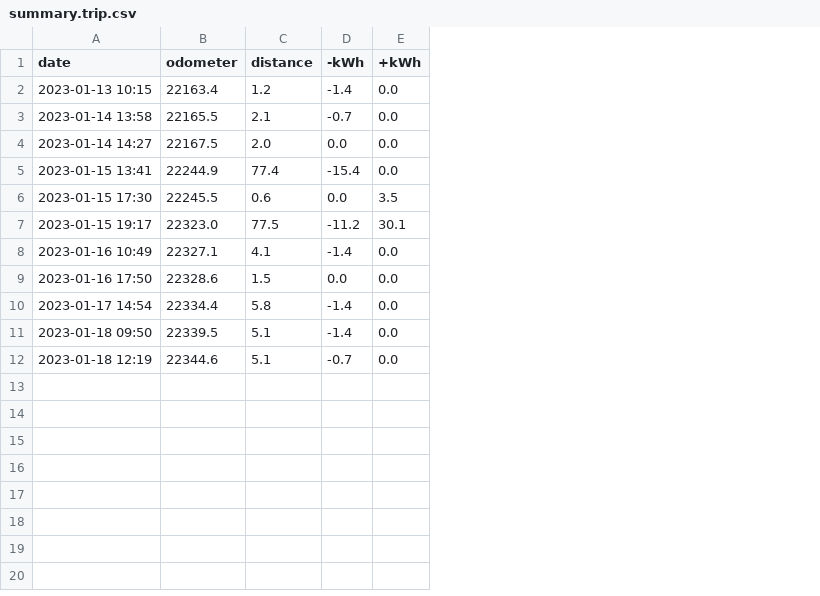
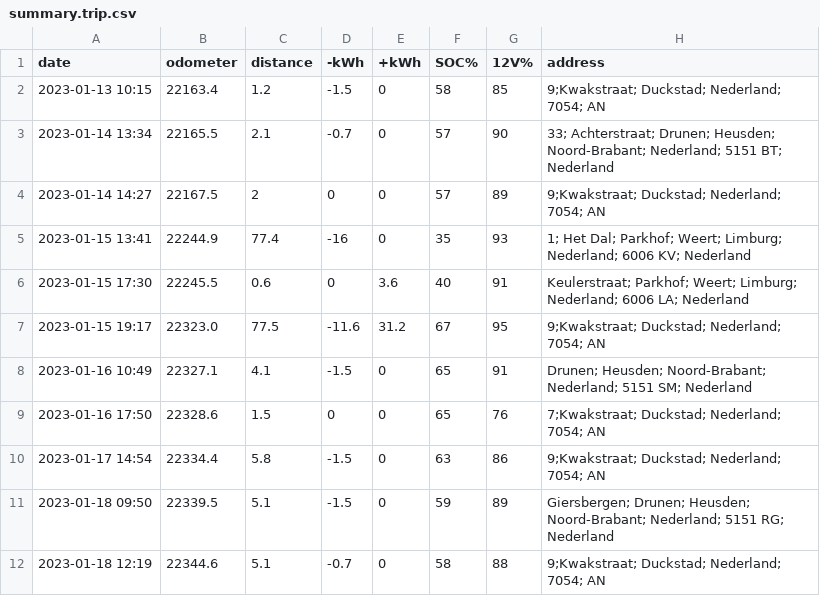
Before and after one commit to ZuinigeRijder/hyundai_kia_connect_monitor, a CSV file: examples/summary.trip.csv, drawn as a sheet; the diff names each change by its address in the sheet, - before the commit and + after, or states it on an @@ line.

Commit message:
Added fields to summary generated csv files and changed utf-8 to CP1252 encoding for extra special characters in addresses

```diff
--- a/examples/summary.trip.csv
+++ b/examples/summary.trip.csv
+column F (SOC%), rows 2-12: 58 | 57 | 57 | 35 | 40 | 67 | 65 | 65 | 63 | 59 | 58
+column G (12V%), rows 2-12: 85 | 90 | 89 | 93 | 91 | 95 | 91 | 76 | 86 | 89 | 88
+column H (address), rows 2-12: 9;Kwakstraat; Duckstad; Nederland; 7054; AN | 33; Achterstraat; Drunen; Heusden; Noord-Brabant; Nederland; 5151 BT; Nederland | 9;Kwakstraat; Duckstad; Nederland; 7054; AN | 1; Het Dal; Parkhof; Weert; Limburg; Nederland; 6006 KV; Nederland | Keulerstraat; Parkhof; Weert; Limburg; Nederland; 6006 LA; Nederland | 9;Kwakstraat; Duckstad; Nederland; 7054; AN | Drunen; Heusden; Noord-Brabant; Nederland; 5151 SM; Nederland | 7;Kwakstraat; Duckstad; Nederland; 7054; AN | 9;Kwakstraat; Duckstad; Nederland; 7054; AN | Giersbergen; Drunen; Heusden; Noord-Brabant; Nederland; 5151 RG; Nederland | 9;Kwakstraat; Duckstad; Nederland; 7054; AN
-D2 (-kWh): -1.4
+D2 (-kWh): -1.5
-E2:E5 (+kWh): 0.0
+E2:E5 (+kWh): 0
-A3 (date): 2023-01-14 13:58
+A3 (date): 2023-01-14 13:34
-C4 (distance): 2.0
+C4 (distance): 2
-D4 (-kWh): 0.0
+D4 (-kWh): 0
-D5 (-kWh): -15.4
+D5 (-kWh): -16
-D6 (-kWh): 0.0
+D6 (-kWh): 0
-E6 (+kWh): 3.5
+E6 (+kWh): 3.6
-D7 (-kWh): -11.2
+D7 (-kWh): -11.6
-E7 (+kWh): 30.1
+E7 (+kWh): 31.2
-D8 (-kWh): -1.4
+D8 (-kWh): -1.5
-E8:E12 (+kWh): 0.0
+E8:E12 (+kWh): 0
-D9 (-kWh): 0.0
+D9 (-kWh): 0
-D10:D11 (-kWh): -1.4
+D10:D11 (-kWh): -1.5
```
Also changed, not shown: examples/summary.day.csv, 22 other files.
